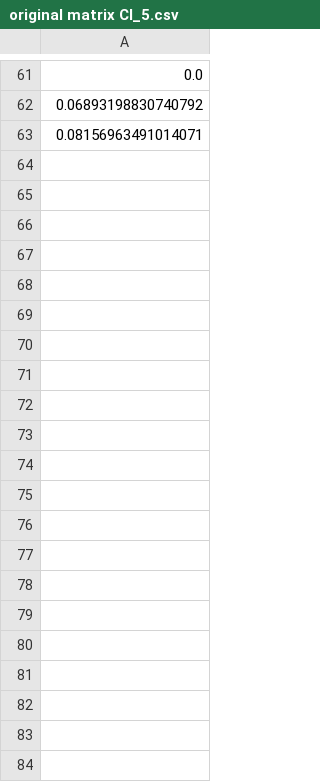
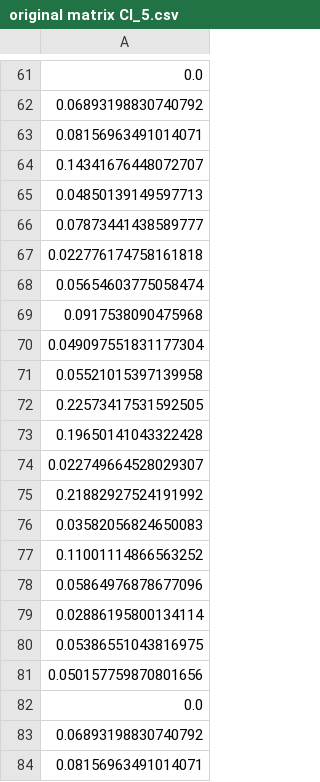
Before and after one commit to hengshzhang/GDM_HCVAE_Self_attention, a CSV file: res_CI/cross_validation/original matrix CI_5.csv, drawn as a sheet; only a part is shown, gaps mark what is left out.

```diff
--- a/res_CI/cross_validation/original matrix CI_5.csv
+++ b/res_CI/cross_validation/original matrix CI_5.csv
@@ -63 +63,22 @@
 0.08156963491014071
+0.14341676448072707
+0.04850139149597713
+0.07873441438589777
+0.022776174758161818
+0.05654603775058474
+0.0917538090475968
+0.049097551831177304
+0.05521015397139958
+0.22573417531592505
+0.19650141043322428
+0.022749664528029307
+0.21882927524191992
+0.03582056824650083
+0.11001114866563252
+0.05864976878677096
+0.02886195800134114
+0.05386551043816975
+0.050157759870801656
+0.0
+0.06893198830740792
+0.08156963491014071
```
Also changed, not shown: comparison_result/cross_1_CI_set_comparison_differences.csv, comparison_result/cross_5_CI_set_comparison_differences.csv, 53 other files.
